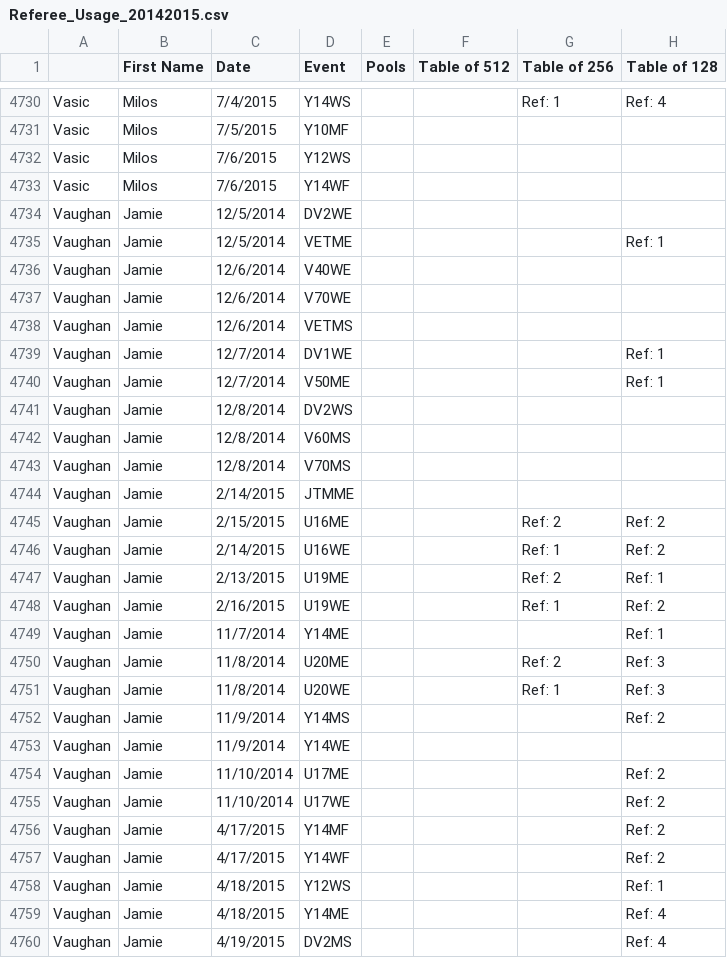
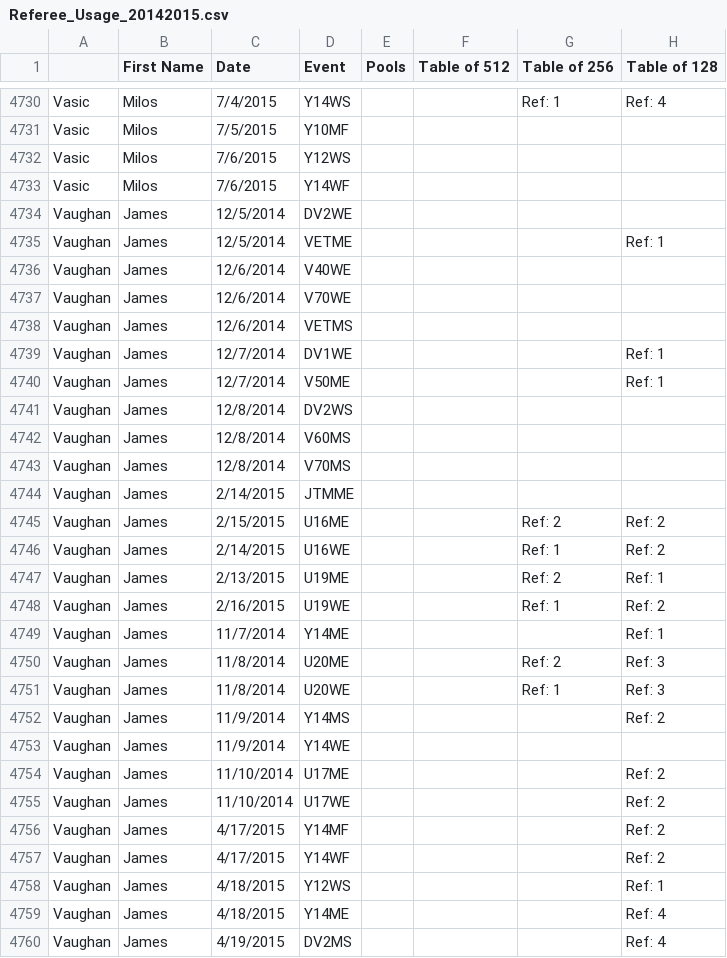
Before and after one commit to FirstPointFencing/USA-Fencing-Referee-Usage-Leaderboards, a CSV file: Referee_Usage_20142015.csv, drawn as a sheet; only a part is shown, gaps mark what is left out; the diff covers the shown part only; the diff names each change by its address in the sheet, - before the commit and + after, or states it on an @@ line.

Commit message:
Update Referee_Usage_20142015.csv

```diff
--- a/Referee_Usage_20142015.csv
+++ b/Referee_Usage_20142015.csv
-B4734:B4760 (First Name): Jamie
+B4734:B4760 (First Name): James
```
Also changed, not shown: 4 edited cells elsewhere in this file.
